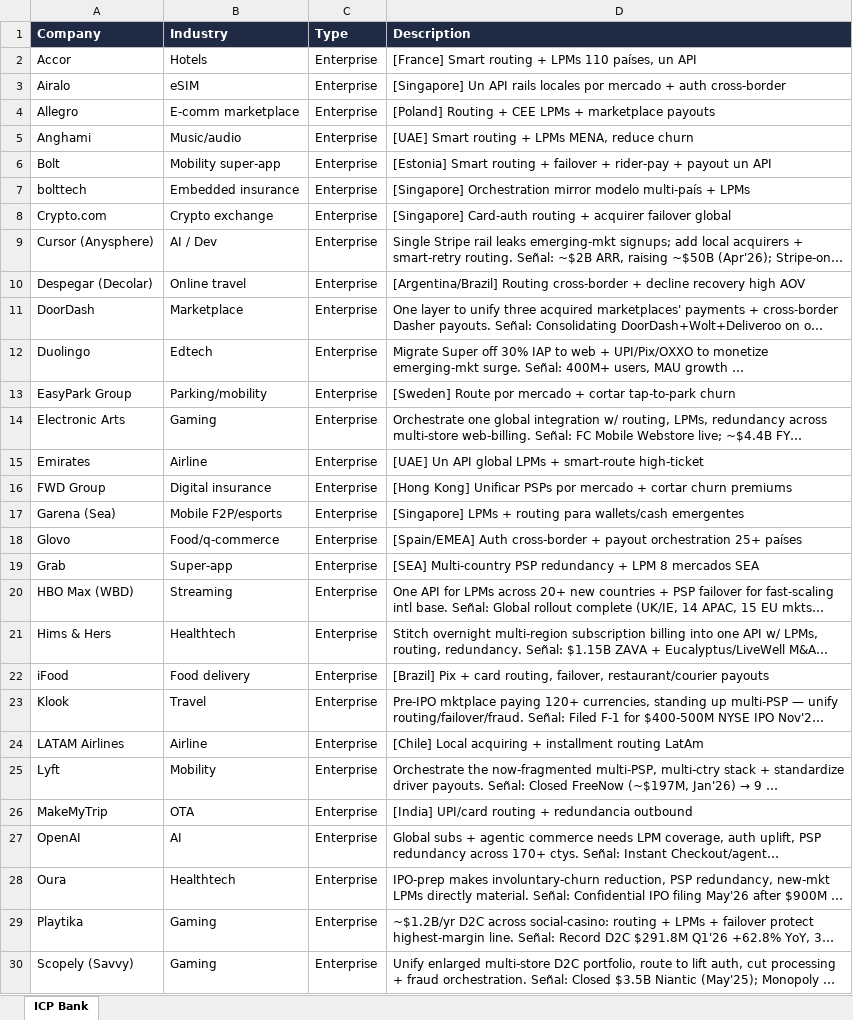
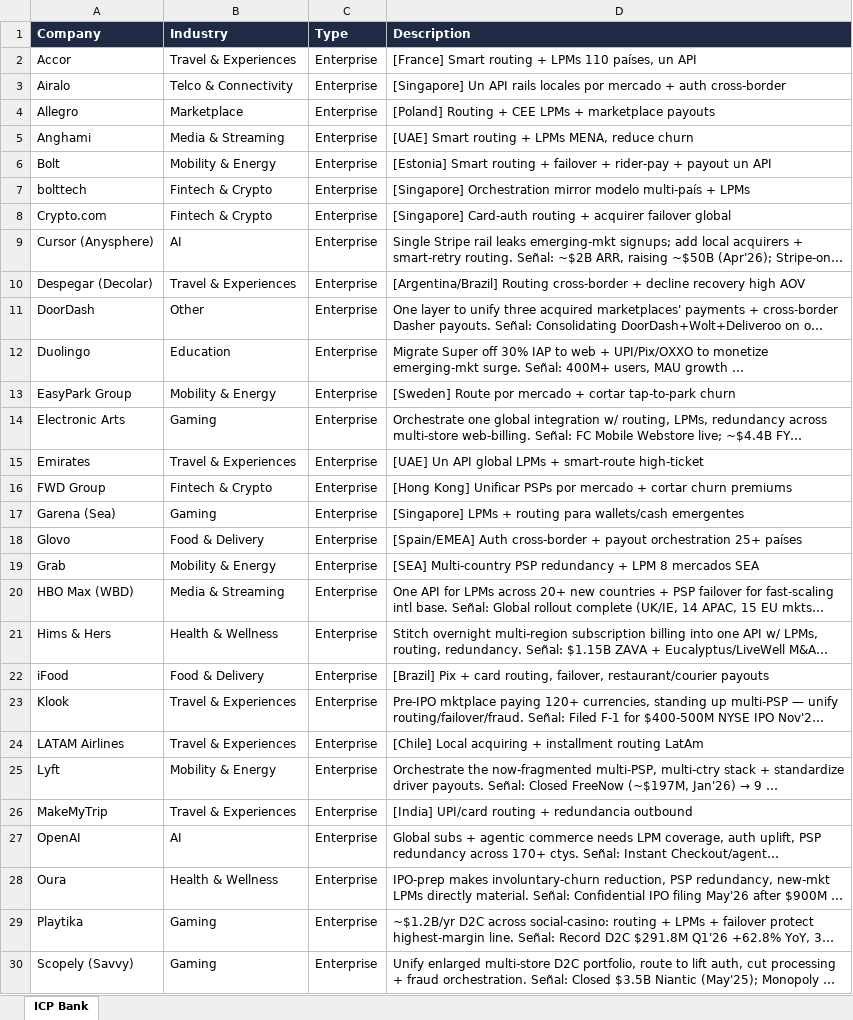
Before and after one commit to germantatism/German-GTM-Coding, an Excel workbook: Yuno_ICP_Bank.xlsx, sheet ICP Bank, drawn as a sheet; only a part is shown; long unchanged cells end in …; values as stored, in another font and other column widths than the file's, no borders; the diff covers the shown part only; the diff names each change by its address in the sheet, - before the commit and + after, or states it on an @@ line.

Commit message:
analysis: regroup ICP bank industries into 14 broad filterable groups

```diff
--- a/Yuno_ICP_Bank.xlsx (sheet ICP Bank)
+++ b/Yuno_ICP_Bank.xlsx (sheet ICP Bank)
-B2 (Industry): Hotels
+B2 (Industry): Travel & Experiences
-B3 (Industry): eSIM
+B3 (Industry): Telco & Connectivity
-B4 (Industry): E-comm marketplace
+B4 (Industry): Marketplace
-B5 (Industry): Music/audio
+B5 (Industry): Media & Streaming
-B6 (Industry): Mobility super-app
+B6 (Industry): Mobility & Energy
-B7 (Industry): Embedded insurance
+B7 (Industry): Fintech & Crypto
-B8 (Industry): Crypto exchange
+B8 (Industry): Fintech & Crypto
-B9 (Industry): AI / Dev
+B9 (Industry): AI
-B10 (Industry): Online travel
+B10 (Industry): Travel & Experiences
-B11 (Industry): Marketplace
+B11 (Industry): Other
-B12 (Industry): Edtech
+B12 (Industry): Education
-B13 (Industry): Parking/mobility
+B13 (Industry): Mobility & Energy
-B15 (Industry): Airline
+B15 (Industry): Travel & Experiences
-B16 (Industry): Digital insurance
+B16 (Industry): Fintech & Crypto
-B17 (Industry): Mobile F2P/esports
+B17 (Industry): Gaming
-B18 (Industry): Food/q-commerce
+B18 (Industry): Food & Delivery
-B19 (Industry): Super-app
+B19 (Industry): Mobility & Energy
-B20 (Industry): Streaming
+B20 (Industry): Media & Streaming
-B21 (Industry): Healthtech
+B21 (Industry): Health & Wellness
-B22 (Industry): Food delivery
+B22 (Industry): Food & Delivery
-B23 (Industry): Travel
+B23 (Industry): Travel & Experiences
-B24 (Industry): Airline
+B24 (Industry): Travel & Experiences
-B25 (Industry): Mobility
+B25 (Industry): Mobility & Energy
-B26 (Industry): OTA
+B26 (Industry): Travel & Experiences
-B28 (Industry): Healthtech
+B28 (Industry): Health & Wellness
```
Also changed, not shown: 653 edited cells elsewhere in this sheet.
